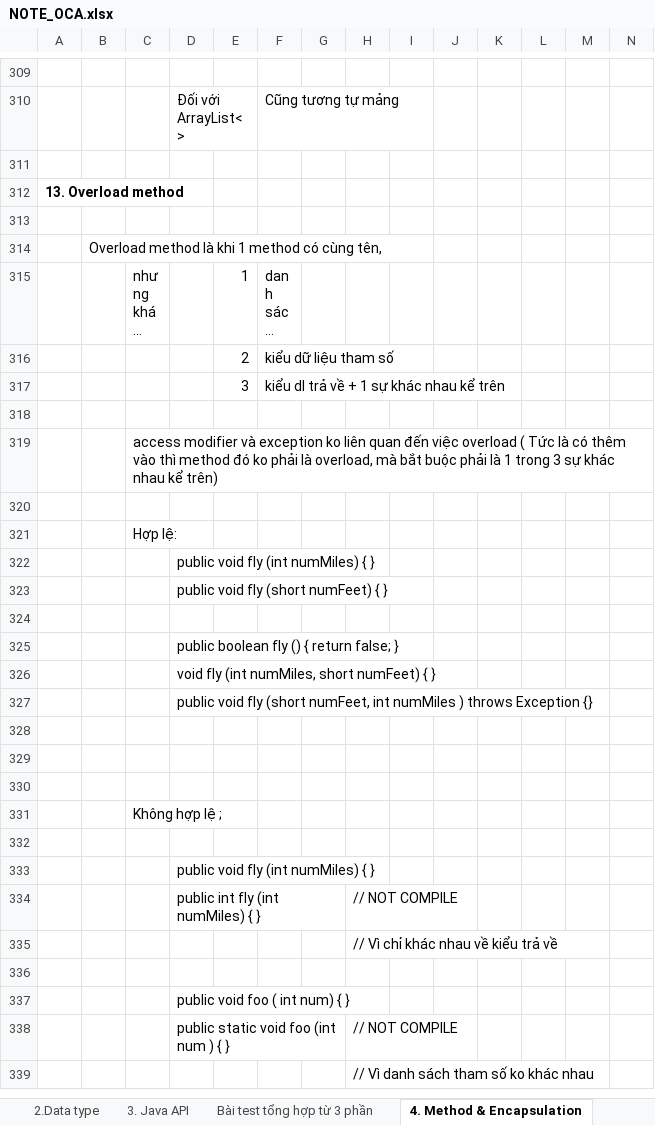
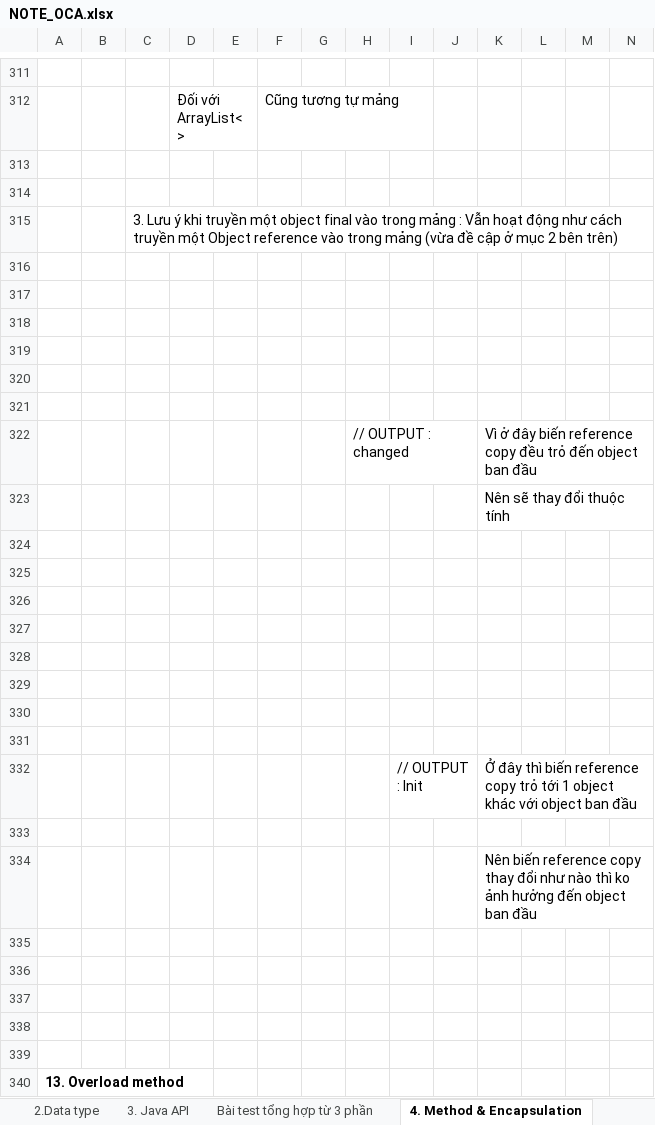
Before and after one commit to hunglp9397/java_oca, an Excel workbook: out/production/java_oca/NOTE_OCA.xlsx, sheet 4. Method & Encapsulation, drawn as a sheet; only a part is shown, gaps mark what is left out; the shorter side is filled out with more unchanged rows; long unchanged cells end in …; values as stored, in another font and other column widths than the file's, no borders; charts and pictures not drawn; rows hold the shown columns only; the diff covers the shown part only; the diff names each change by its address in the sheet, - before the commit and + after, or states it on an @@ line.

```diff
--- a/out/production/java_oca/NOTE_OCA.xlsx (sheet 4. Method & Encapsulation)
+++ b/out/production/java_oca/NOTE_OCA.xlsx (sheet 4. Method & Encapsulation)
+row 313: (empty)
+row 314: (empty)
+row 315:  |  | 3. Lưu ý khi truyền một object final vào trong mảng : Vẫn hoạt động như cách truyền một Object reference vào trong mảng (vừa đề cập ở mục 2 bên trên)
+row 316: (empty)
+row 317: (empty)
+row 318: (empty)
+row 319: (empty)
+row 320: (empty)
+row 321: (empty)
+row 322:  |  |  |  |  |  |  | // OUTPUT : changed |  |  | Vì ở đây biến reference copy đều trỏ đến object ban đầu
+row 323:  |  |  |  |  |  |  |  |  |  | Nên sẽ thay đổi thuộc tính
+row 324: (empty)
+row 325: (empty)
+row 326: (empty)
+row 327: (empty)
+row 328: (empty)
+row 329: (empty)
+row 330: (empty)
+row 331: (empty)
+row 332:  |  |  |  |  |  |  |  | // OUTPUT : Init |  | Ở đây thì biến reference copy trỏ tới 1 object khác với object ban đầu
+row 333: (empty)
+row 334:  |  |  |  |  |  |  |  |  |  | Nên biến reference copy thay đổi như nào thì ko ảnh hưởng đến object ban đầu
+row 335: (empty)
+row 336: (empty)
+row 337: (empty)
+row 338: (empty)
```
Also changed, not shown: 9 added rows, 4 removed rows and 5 edited cells elsewhere in this sheet, sheet 5. Class Design, charts or pictures, NOTE_OCA.xlsx, 3 other files.
